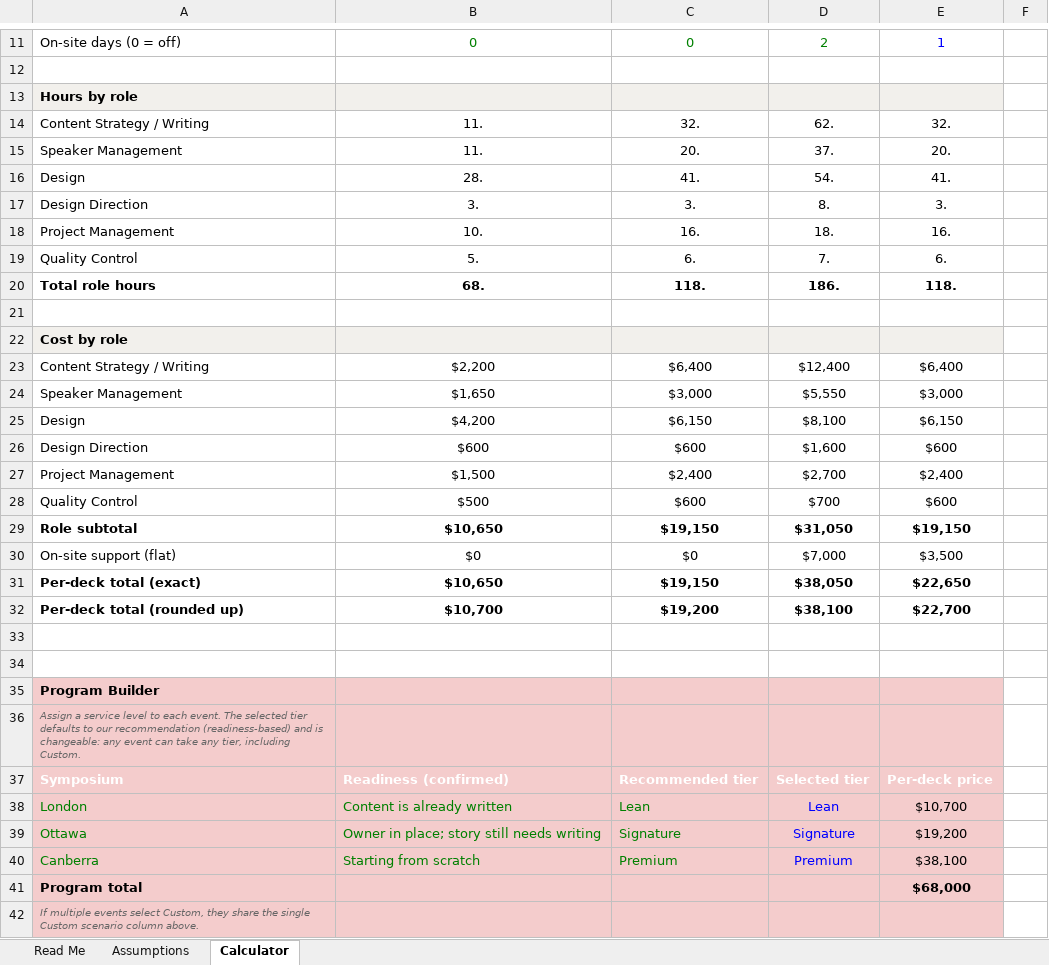
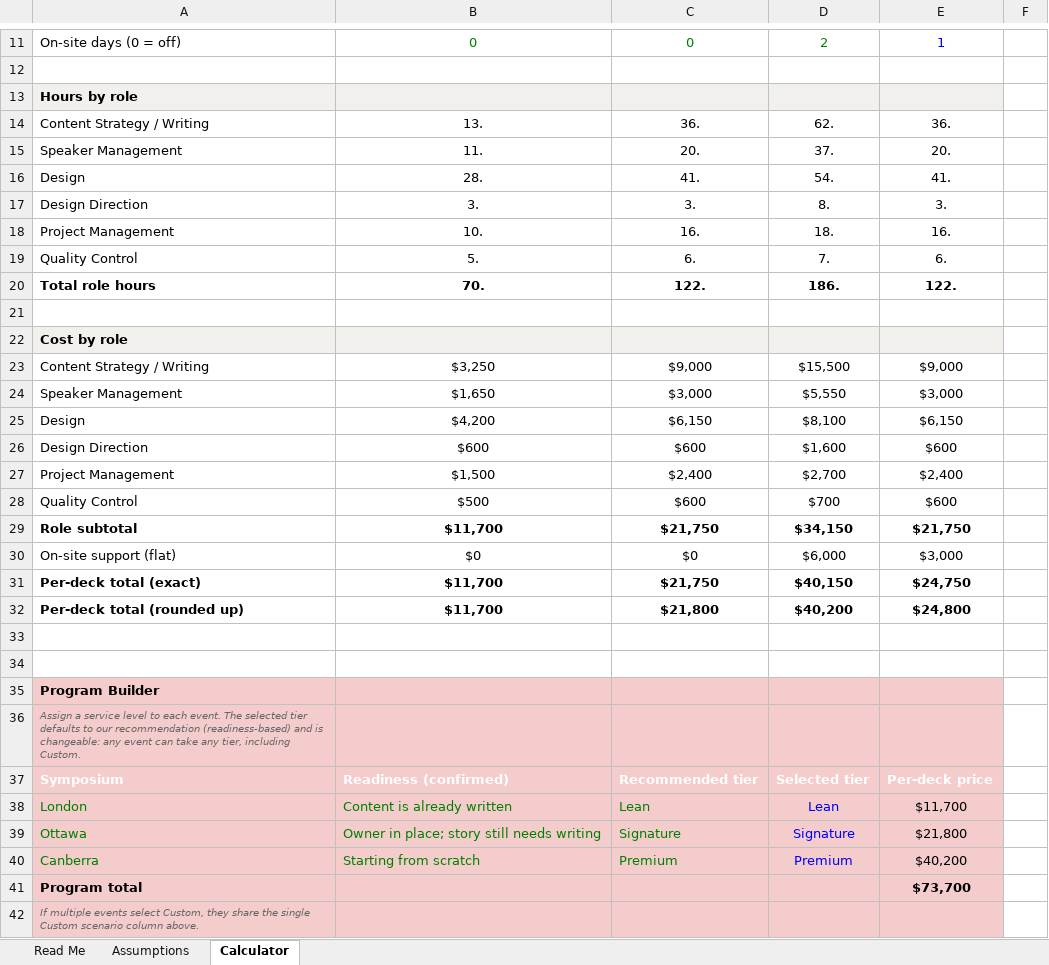
Before and after one commit to ejtmsd/aws-p1-decks, an Excel workbook: pricing-model.xlsx, sheet Calculator, drawn as a sheet; only a part is shown, gaps mark what is left out; values as stored, in another font and other column widths than the file's, no borders; charts and pictures not drawn; removed rows and columns are numbered as before the commit, all else as after; the diff names each change by its address in the sheet, - before the commit and + after, or states it on an @@ line.

Commit message:
Sync team pricing round 2: Writing rate 250, on-site day rate 3000, writing hours 6/24/48 by depth

```diff
--- a/pricing-model.xlsx (sheet Calculator)
+++ b/pricing-model.xlsx (sheet Calculator)
-B14: 11.
+B14: 13.
-C14: 32.
+C14: 36.
-E14: 32.
+E14: 36.
-B20: 68.
+B20: 70.
-C20: 118.
+C20: 122.
-E20: 118.
+E20: 122.
-row 23: Content Strategy / Writing | $2,200 | $6,400 | $12,400 | $6,400
+row 23: Content Strategy / Writing | $3,250 | $9,000 | $15,500 | $9,000
-row 29: Role subtotal | $10,650 | $19,150 | $31,050 | $19,150
+row 29: Role subtotal | $11,700 | $21,750 | $34,150 | $21,750
-D30: $7,000
+D30: $6,000
-E30: $3,500
+E30: $3,000
-row 31: Per-deck total (exact) | $10,650 | $19,150 | $38,050 | $22,650
-row 32: Per-deck total (rounded up) | $10,700 | $19,200 | $38,100 | $22,700
+row 31: Per-deck total (exact) | $11,700 | $21,750 | $40,150 | $24,750
+row 32: Per-deck total (rounded up) | $11,700 | $21,800 | $40,200 | $24,800
-E38: $10,700
+E38: $11,700
-E39: $19,200
+E39: $21,800
-E40: $38,100
+E40: $40,200
-E41: $68,000
+E41: $73,700
```
Also changed, not shown: sheet Assumptions, 4 other files.
